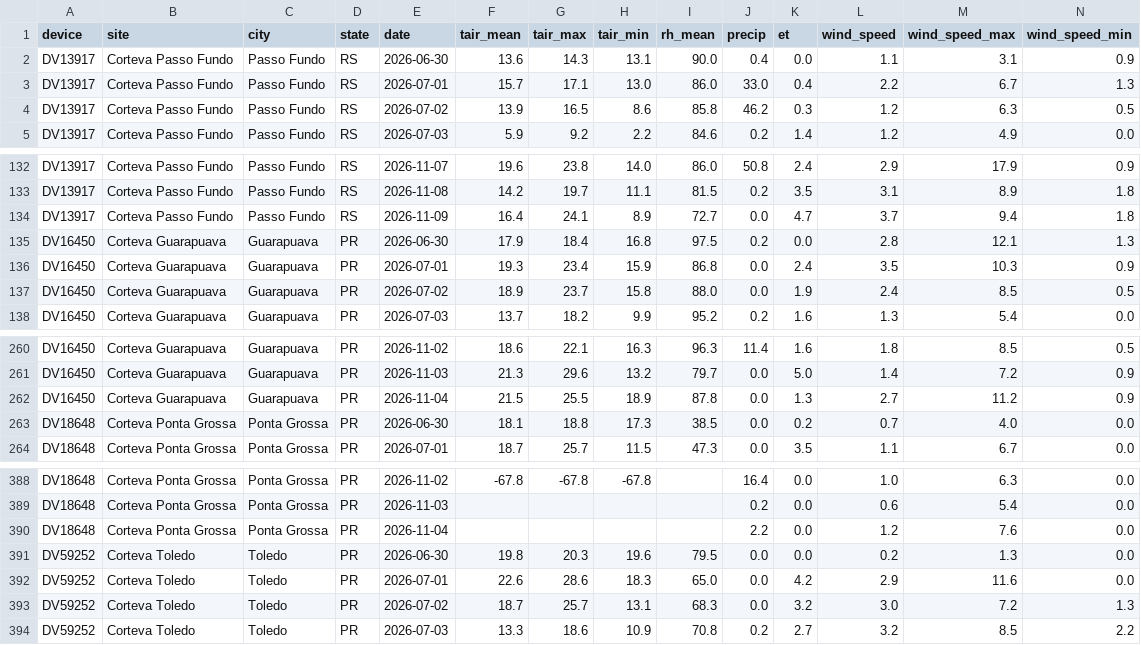
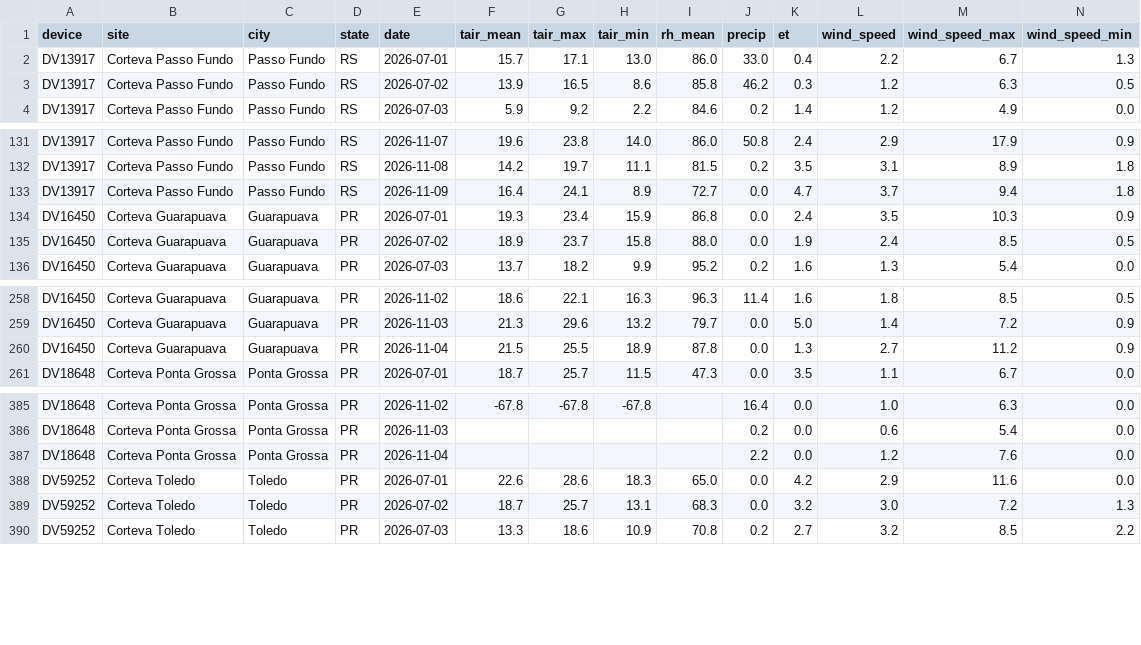
Before and after one commit to mitrutrafael/climaticos, a CSV file: dados_davis_brasil.csv, drawn as a sheet; only a part is shown, gaps mark what is left out; rows hold the shown columns only; the diff names each change by its address in the sheet, - before the commit and + after, or states it on an @@ line.

```diff
--- a/dados_davis_brasil.csv
+++ b/dados_davis_brasil.csv
-row 2: DV13917 | Corteva Passo Fundo | Passo Fundo | RS | 2026-06-30 | 13.6 | 14.3 | 13.1 | 90.0 | 0.4 | 0.0 | 1.1 | 3.1 | 0.9
-row 135: DV16450 | Corteva Guarapuava | Guarapuava | PR | 2026-06-30 | 17.9 | 18.4 | 16.8 | 97.5 | 0.2 | 0.0 | 2.8 | 12.1 | 1.3
-row 263: DV18648 | Corteva Ponta Grossa | Ponta Grossa | PR | 2026-06-30 | 18.1 | 18.8 | 17.3 | 38.5 | 0.0 | 0.2 | 0.7 | 4.0 | 0.0
-row 391: DV59252 | Corteva Toledo | Toledo | PR | 2026-06-30 | 19.8 | 20.3 | 19.6 | 79.5 | 0.0 | 0.0 | 0.2 | 1.3 | 0.0
```
Also changed, not shown: 5 other files.
